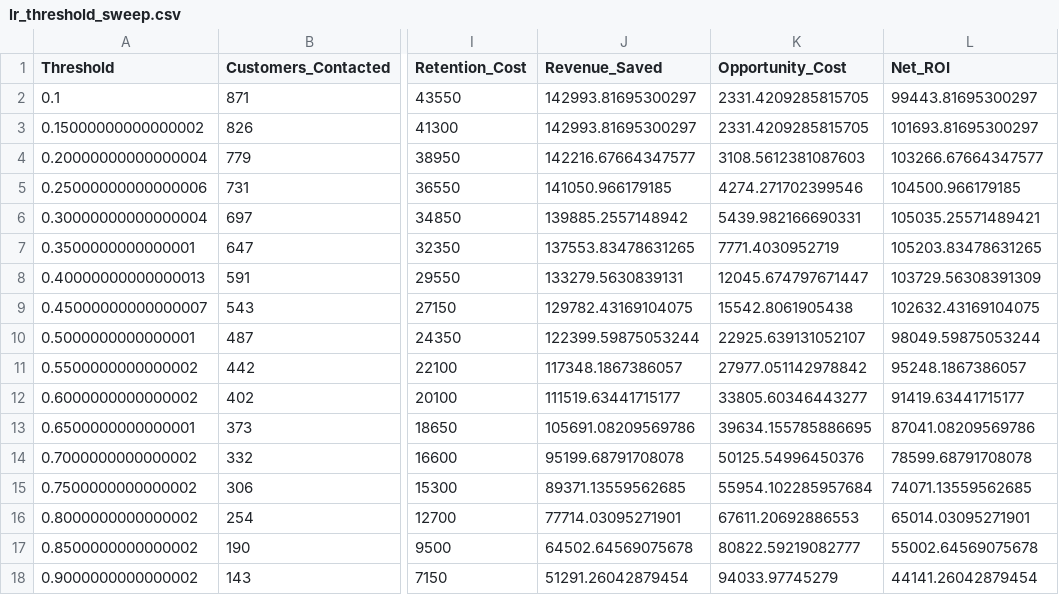
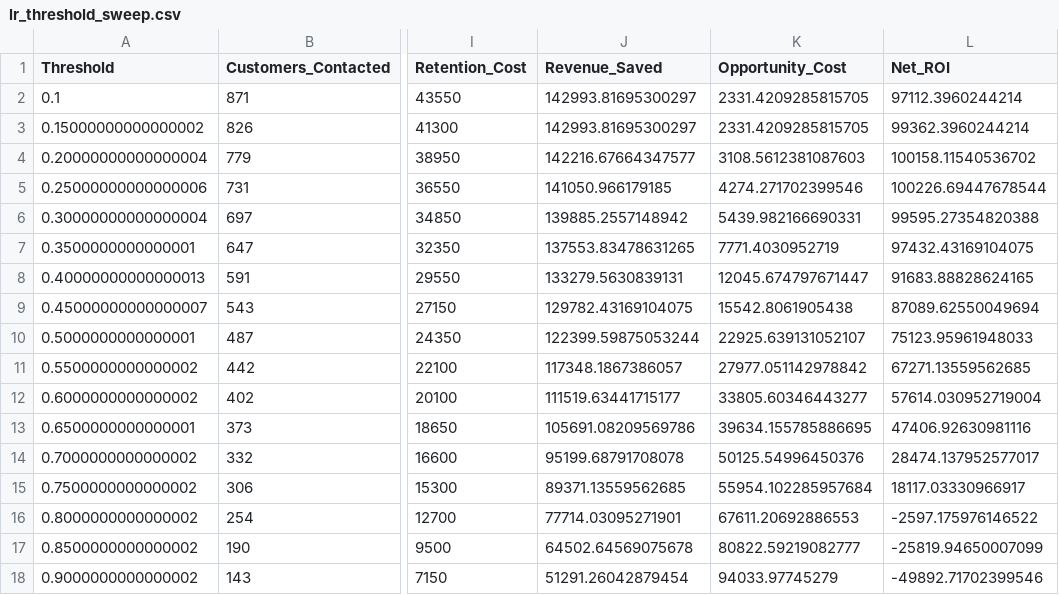
Before and after one commit to JAMIEL-J/Customer-Churn-Prediction, a CSV file: reports/lr_threshold_sweep.csv, drawn as a sheet; only a part is shown, gaps mark what is left out; the diff names each change by its address in the sheet, - before the commit and + after, or states it on an @@ line.

```diff
--- a/reports/lr_threshold_sweep.csv
+++ b/reports/lr_threshold_sweep.csv
-L2 (Net_ROI): 99443.81695300297
+L2 (Net_ROI): 97112.3960244214
-L3 (Net_ROI): 101693.81695300297
+L3 (Net_ROI): 99362.3960244214
-L4 (Net_ROI): 103266.67664347577
+L4 (Net_ROI): 100158.11540536702
-L5 (Net_ROI): 104500.966179185
+L5 (Net_ROI): 100226.69447678544
-L6 (Net_ROI): 105035.25571489421
+L6 (Net_ROI): 99595.27354820388
-L7 (Net_ROI): 105203.83478631265
+L7 (Net_ROI): 97432.43169104075
-L8 (Net_ROI): 103729.56308391309
+L8 (Net_ROI): 91683.88828624165
-L9 (Net_ROI): 102632.43169104075
+L9 (Net_ROI): 87089.62550049694
-L10 (Net_ROI): 98049.59875053244
+L10 (Net_ROI): 75123.95961948033
-L11 (Net_ROI): 95248.1867386057
+L11 (Net_ROI): 67271.13559562685
-L12 (Net_ROI): 91419.63441715177
+L12 (Net_ROI): 57614.030952719004
-L13 (Net_ROI): 87041.08209569786
+L13 (Net_ROI): 47406.92630981116
-L14 (Net_ROI): 78599.68791708078
+L14 (Net_ROI): 28474.137952577017
-L15 (Net_ROI): 74071.13559562685
+L15 (Net_ROI): 18117.03330966917
-L16 (Net_ROI): 65014.03095271901
+L16 (Net_ROI): -2597.175976146522
-L17 (Net_ROI): 55002.64569075678
+L17 (Net_ROI): -25819.94650007099
-L18 (Net_ROI): 44141.26042879454
+L18 (Net_ROI): -49892.71702399546
```
Also changed, not shown: reports/rf_threshold_sweep.csv, reports/xgb_threshold_sweep.csv, 7 other files.
